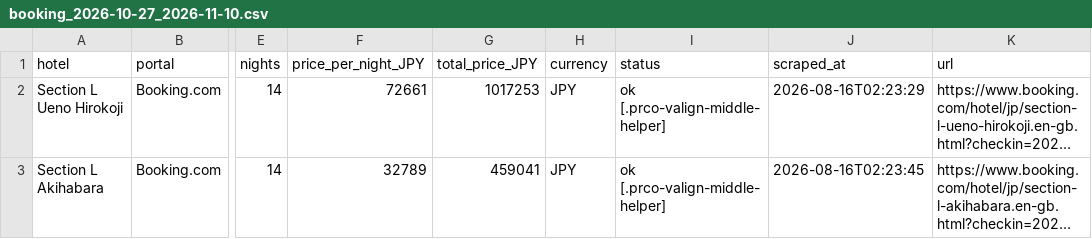
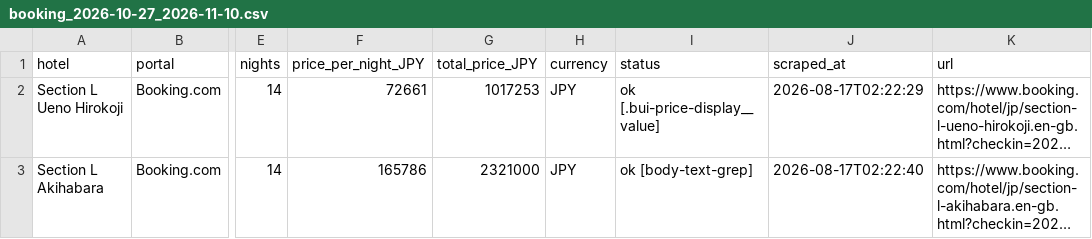
Before and after one commit to kat479/hotelprice, a CSV file: data/booking_2026-10-27_2026-11-10.csv, drawn as a sheet; only a part is shown, gaps mark what is left out; long unchanged cells end in …; the diff names each change by its address in the sheet, - before the commit and + after, or states it on an @@ line.

```diff
--- a/data/booking_2026-10-27_2026-11-10.csv
+++ b/data/booking_2026-10-27_2026-11-10.csv
-I2 (status): ok [.prco-valign-middle-helper]
+I2 (status): ok [.bui-price-display__value]
-J2 (scraped_at): 2026-08-16T02:23:29
+J2 (scraped_at): 2026-08-17T02:22:29
-F3 (price_per_night_JPY): 32789
+F3 (price_per_night_JPY): 165786
-G3 (total_price_JPY): 459041
+G3 (total_price_JPY): 2321000
-I3 (status): ok [.prco-valign-middle-helper]
+I3 (status): ok [body-text-grep]
-J3 (scraped_at): 2026-08-16T02:23:45
+J3 (scraped_at): 2026-08-17T02:22:40
```
Also changed, not shown: data/agoda_2026-10-27_2026-11-10.csv, data/all_prices.csv, 1 other file.
